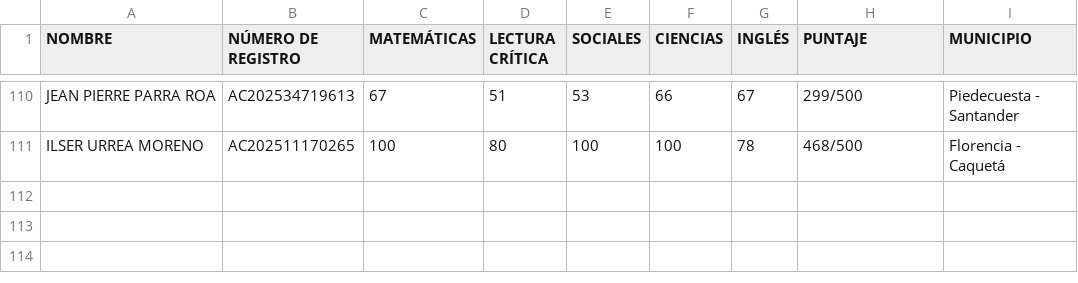
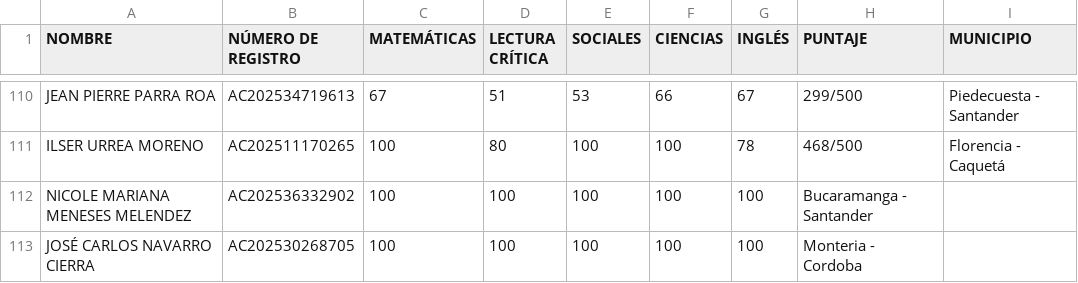
Before and after one commit to daniel-alt-pages/ranking-de-genios, a CSV file: BD - Hoja 1.csv, drawn as a sheet; only a part is shown, gaps mark what is left out; the diff names each change by its address in the sheet, - before the commit and + after, or states it on an @@ line.

Commit message:
Update BD - Hoja 1.csv

```diff
--- a/BD - Hoja 1.csv
+++ b/BD - Hoja 1.csv
+row 112: NICOLE MARIANA MENESES MELENDEZ | AC202536332902 | 100 | 100 | 100 | 100 | 100 | Bucaramanga - Santander
+row 113: JOSÉ CARLOS NAVARRO CIERRA | AC202530268705 | 100 | 100 | 100 | 100 | 100 | Monteria - Cordoba
```
